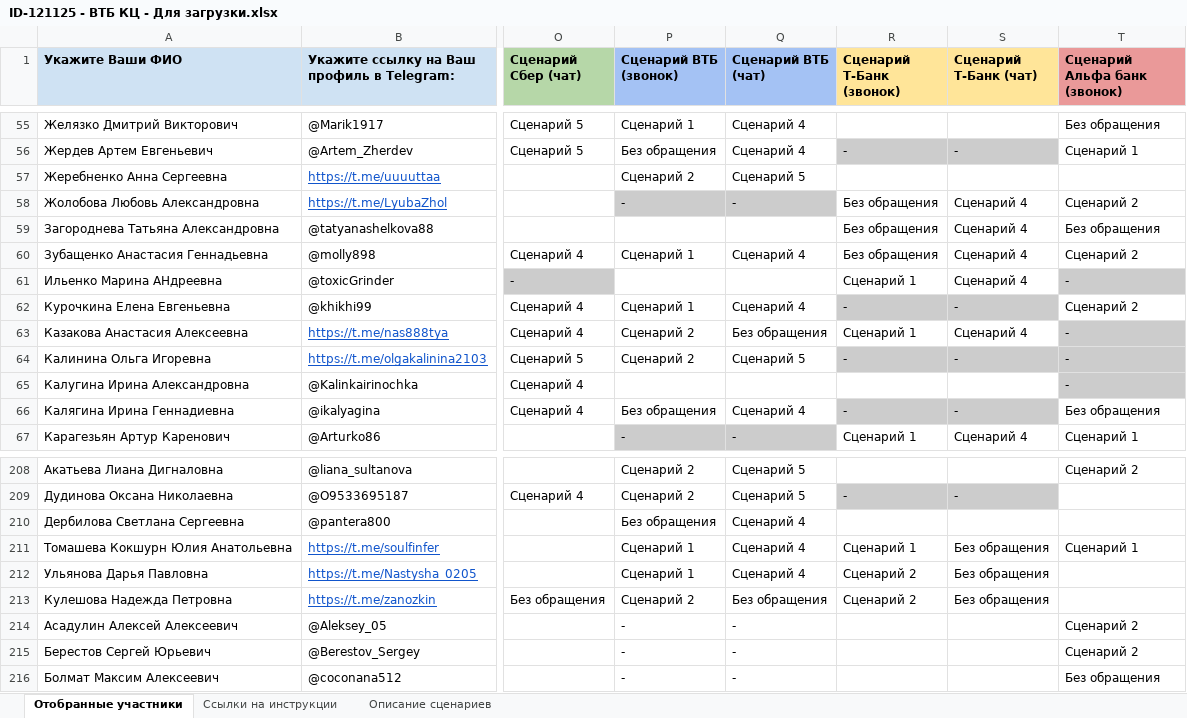
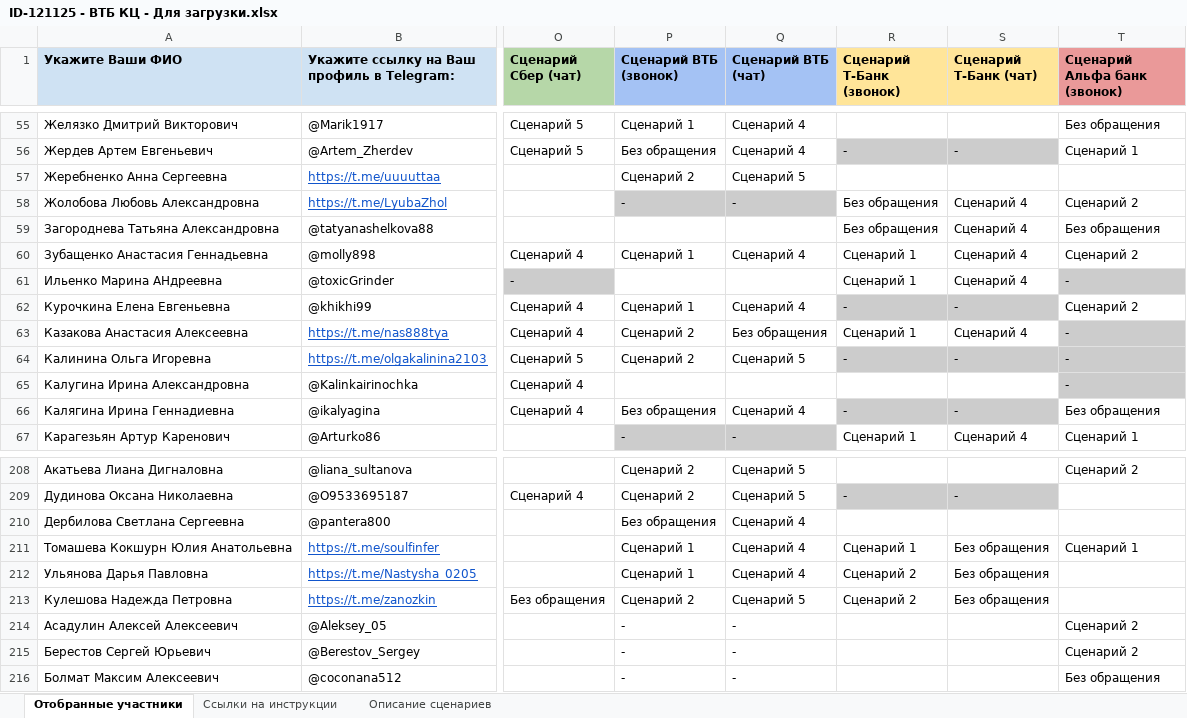
Before and after one commit to crowdtesting-ru/121125-, an Excel workbook: ID-121125 - ВТБ КЦ - Для загрузки.xlsx, sheet Отобранные участники, drawn as a sheet; only a part is shown, gaps mark what is left out; values as stored, in another font and other column widths than the file's, no borders; charts and pictures and conditional formats not drawn; the diff covers the shown part only; the diff names each change by its address in the sheet, - before the commit and + after, or states it on an @@ line.

```diff
--- a/ID-121125 - ВТБ КЦ - Для загрузки.xlsx (sheet Отобранные участники)
+++ b/ID-121125 - ВТБ КЦ - Для загрузки.xlsx (sheet Отобранные участники)
-R60 (Сценарий Т-Банк (звонок)): Без обращения
+R60 (Сценарий Т-Банк (звонок)): Сценарий 1
-Q213 (Сценарий ВТБ (чат)): Без обращения
+Q213 (Сценарий ВТБ (чат)): Сценарий 5
```
Also changed, not shown: 16 edited cells elsewhere in this sheet.
